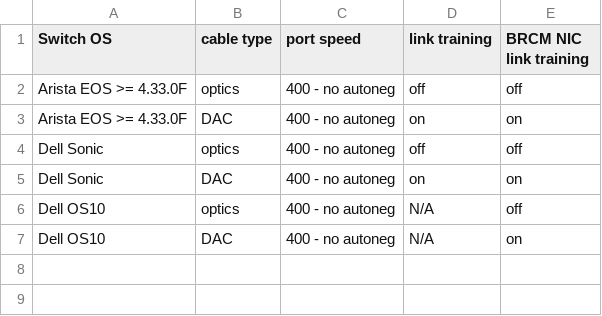
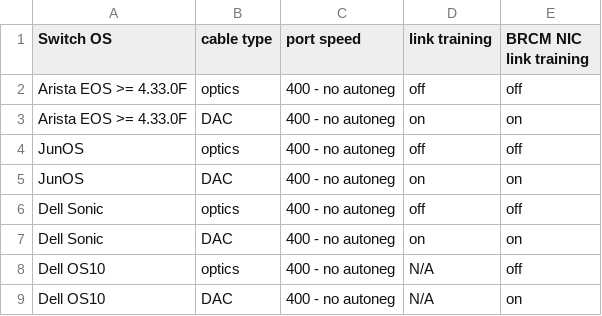
Before and after one commit to ROCm/gpu-cluster-networking, a CSV file: docs/data/roce-config/link-matrix.csv, drawn as a sheet; the diff names each change by its address in the sheet, - before the commit and + after, or states it on an @@ line.

Commit message:
Add configuration steps for Juniper model switches

```diff
--- a/docs/data/roce-config/link-matrix.csv
+++ b/docs/data/roce-config/link-matrix.csv
+row 4: JunOS | optics | 400 - no autoneg | off | off
+row 5: JunOS | DAC | 400 - no autoneg | on | on
```
Also changed, not shown: 1 other file.
